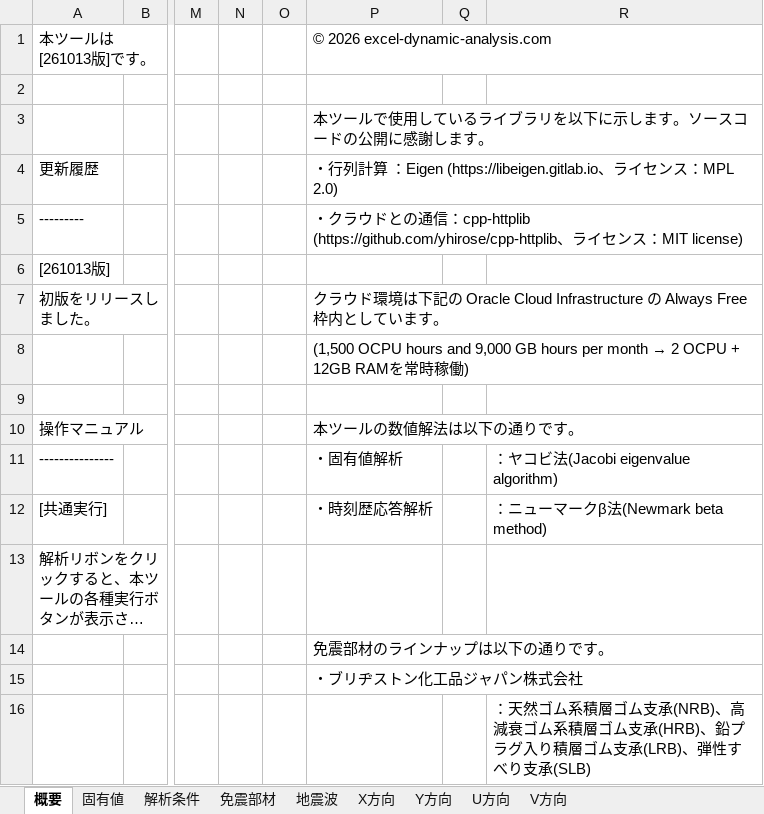
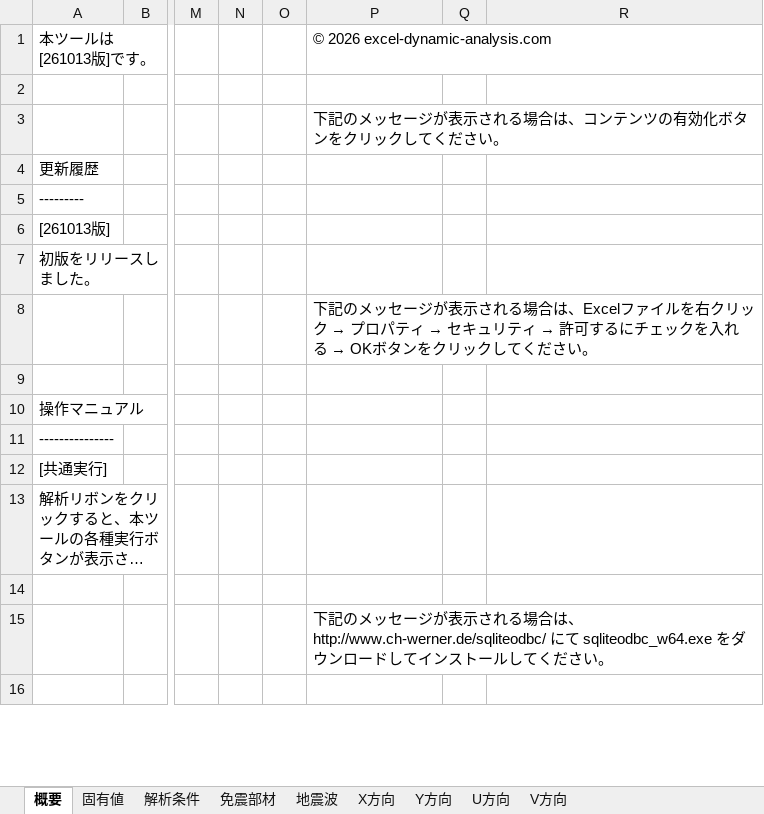
Before and after one commit to excel-dynamic-analysis/excel, an Excel workbook: excel-dynamic-analysis.xlsm, sheet 概要, drawn as a sheet; only a part is shown, gaps mark what is left out; long unchanged cells end in …; values as stored, in another font and other column widths than the file's, no borders; charts and pictures not drawn; the diff covers the shown part only; the diff names each change by its address in the sheet, - before the commit and + after, or states it on an @@ line.

Commit message:
261013版の微調整(概要シートに記載の警告メッセージの対応法を整理)

```diff
--- a/excel-dynamic-analysis.xlsm (sheet 概要)
+++ b/excel-dynamic-analysis.xlsm (sheet 概要)
-P3: 本ツールで使用しているライブラリを以下に示します。ソースコードの公開に感謝します。
+P3: 下記のメッセージが表示される場合は、コンテンツの有効化ボタンをクリックしてください。
-P4: ・行列計算 ：Eigen (https://libeigen.gitlab.io、ライセンス：MPL 2.0)
+P4: (empty)
-P5: ・クラウドとの通信：cpp-httplib (https://github.com/yhirose/cpp-httplib、ライセンス：MIT license)
+P5: (empty)
-P7: クラウド環境は下記の Oracle Cloud Infrastructure の Always Free 枠内としています。
+P7: (empty)
@@ P8: (1,500 OCPU hours and 9,000 GB hours per month → 2 OCPU + 12GB RAMを常時稼働) → 下記のメッセージが表示される場合は、Excelファイルを右クリック → プロパティ → セキュリティ → 許可するにチェックを入れる → OKボタンをクリックしてください。 @@
-P10: 本ツールの数値解法は以下の通りです。
+P10: (empty)
-P11: ・固有値解析
+P11: (empty)
-R11: ：ヤコビ法(Jacobi eigenvalue algorithm)
+R11: (empty)
-P12: ・時刻歴応答解析
+P12: (empty)
-R12: ：ニューマークβ法(Newmark beta method)
+R12: (empty)
-P14: 免震部材のラインナップは以下の通りです。
+P14: (empty)
-P15: ・ブリヂストン化工品ジャパン株式会社
+P15: 下記のメッセージが表示される場合は、http://www.ch-werner.de/sqliteodbc/ にて sqliteodbc_w64.exe をダウンロードしてインストールしてください。
-R16: ：天然ゴム系積層ゴム支承(NRB)、高減衰ゴム系積層ゴム支承(HRB)、鉛プラグ入り積層ゴム支承(LRB)、弾性すべり支承(SLB)
+R16: (empty)
```
Also changed, not shown: 12 added rows, 5 removed rows and 31 edited cells elsewhere in this sheet, charts or pictures.
